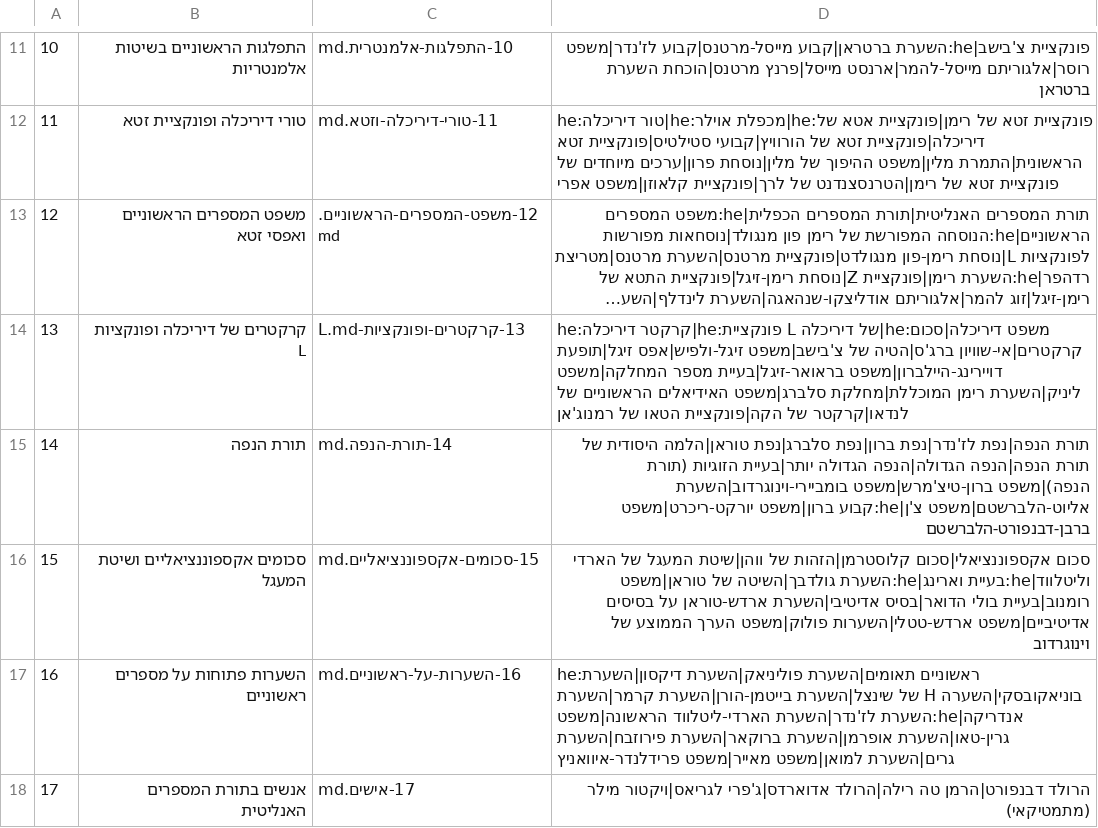
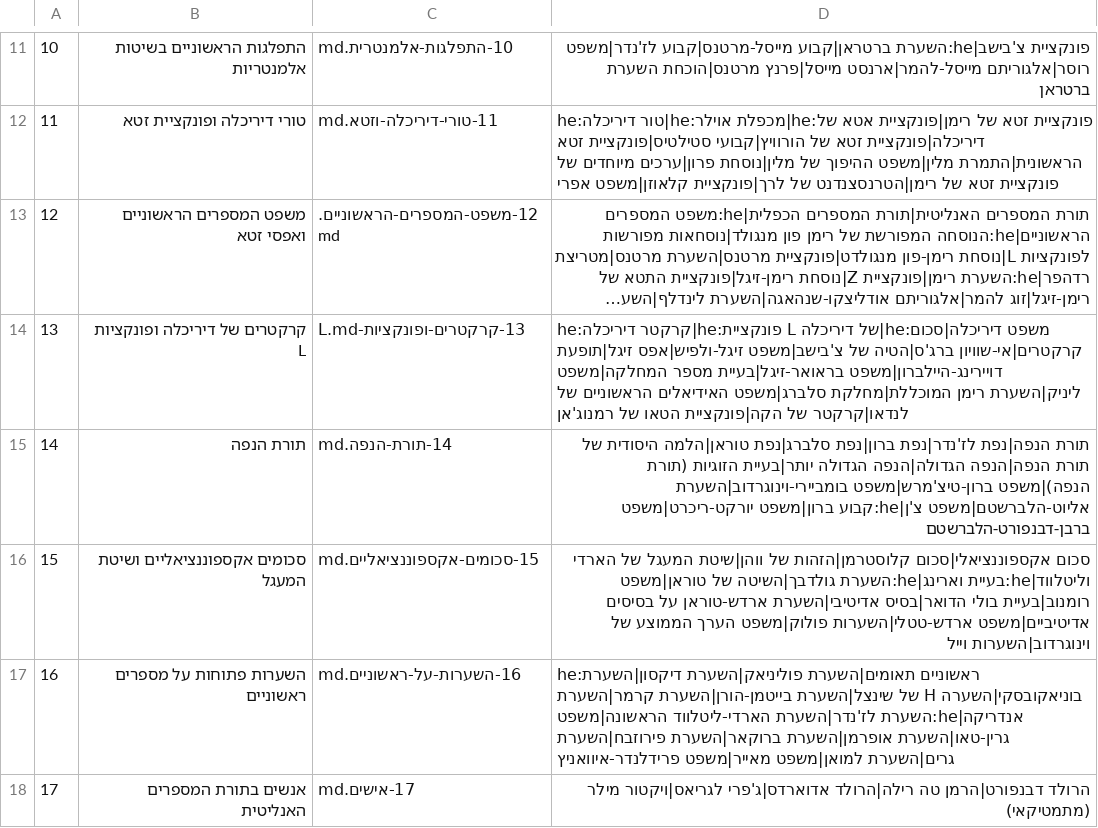
Before and after one commit to gershonavi/WIKI, a TSV file: course/units.tsv, drawn as a sheet; only a part is shown, gaps mark what is left out; long unchanged cells end in ….

```diff
--- a/course/units.tsv
+++ b/course/units.tsv
@@ -15,3 +15,3 @@
 14	תורת הנפה	14-תורת-הנפה.md	תורת הנפה|נפת לז'נדר|נפת ברון|נפת סלברג|נפת טוראן|הלמה היסודית של תורת הנפה|הנפה הגדולה|הנפה הגדולה יותר|בעיית הזוגיות (תורת הנפה)|משפט ברון-טיצ'מרש|משפט בומביירי-וינוגרדוב|השערת אליוט-הלברשטם|משפט צ'ן|he:קבוע ברון|משפט יורקט-ריכרט|משפט ברבן-דבנפורט-הלברשטם
-15	סכומים אקספוננציאליים ושיטת המעגל	15-סכומים-אקספוננציאליים.md	סכום אקספוננציאלי|סכום קלוסטרמן|הזהות של ווהן|שיטת המעגל של הארדי וליטלווד|he:בעיית וארינג|he:השערת גולדבך|השיטה של טוראן|משפט רומנוב|בעיית בולי הדואר|בסיס אדיטיבי|השערת ארדש-טוראן על בסיסים אדיטיביים|משפט ארדש-טטלי|השערות פולוק|משפט הערך הממוצע של וינוגרדוב
+15	סכומים אקספוננציאליים ושיטת המעגל	15-סכומים-אקספוננציאליים.md	סכום אקספוננציאלי|סכום קלוסטרמן|הזהות של ווהן|שיטת המעגל של הארדי וליטלווד|he:בעיית וארינג|he:השערת גולדבך|השיטה של טוראן|משפט רומנוב|בעיית בולי הדואר|בסיס אדיטיבי|השערת ארדש-טוראן על בסיסים אדיטיביים|משפט ארדש-טטלי|השערות פולוק|משפט הערך הממוצע של וינוגרדוב|השערות וייל
 16	השערות פתוחות על מספרים ראשוניים	16-השערות-על-ראשוניים.md	he:ראשוניים תאומים|השערת פוליניאק|השערת דיקסון|השערת בוניאקובסקי|השערה H של שינצל|השערת בייטמן-הורן|השערת קרמר|השערת אנדריקה|he:השערת לז'נדר|השערת הארדי-ליטלווד הראשונה|משפט גרין-טאו|השערת אופרמן|השערת ברוקאר|השערת פירוזבח|השערת גרים|השערת למואן|משפט מאייר|משפט פרידלנדר-איוואניץ
```
Also changed, not shown: 3 other files.
